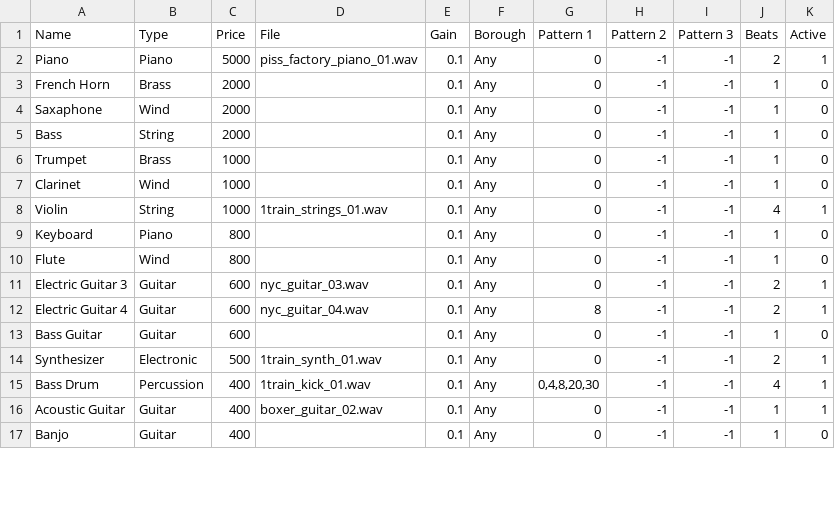
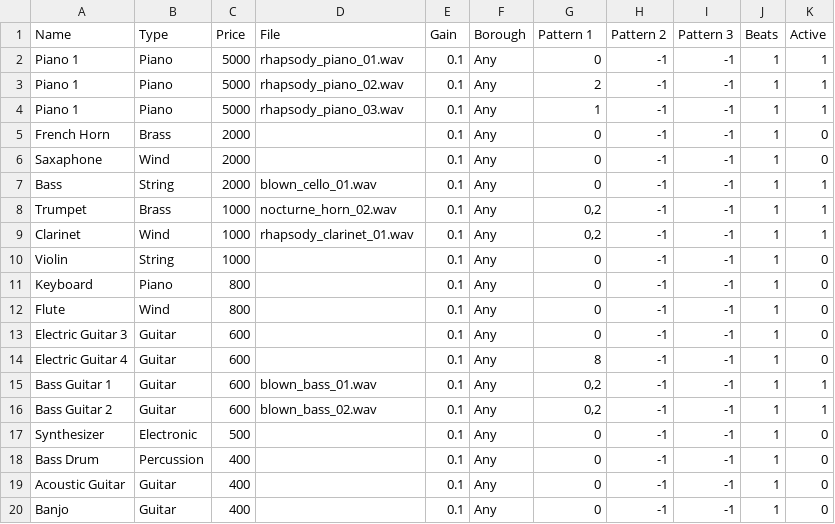
Before and after one commit to beefoo/music-lab-scripts, a CSV file: 01_subway/data/instruments.csv, drawn as a sheet; only a part is shown; the diff covers the shown part only.

```diff
--- a/01_subway/data/instruments.csv
+++ b/01_subway/data/instruments.csv
@@ -1,17 +1,20 @@
 Name	Type	Price	File	Gain	Borough	Pattern 1	Pattern 2	Pattern 3	Beats	Active
-Piano	Piano	5000	piss_factory_piano_01.wav	0.1	Any	0	-1	-1	2	1
+Piano 1	Piano	5000	rhapsody_piano_01.wav	0.1	Any	0	-1	-1	1	1
+Piano 1	Piano	5000	rhapsody_piano_02.wav	0.1	Any	2	-1	-1	1	1
+Piano 1	Piano	5000	rhapsody_piano_03.wav	0.1	Any	1	-1	-1	1	1
 French Horn	Brass	2000		0.1	Any	0	-1	-1	1	0
 Saxaphone	Wind	2000		0.1	Any	0	-1	-1	1	0
-Bass	String	2000		0.1	Any	0	-1	-1	1	0
-Trumpet	Brass	1000		0.1	Any	0	-1	-1	1	0
-Clarinet	Wind	1000		0.1	Any	0	-1	-1	1	0
-Violin	String	1000	1train_strings_01.wav	0.1	Any	0	-1	-1	4	1
+Bass	String	2000	blown_cello_01.wav	0.1	Any	0	-1	-1	1	1
+Trumpet	Brass	1000	nocturne_horn_02.wav	0.1	Any	0,2	-1	-1	1	1
+Clarinet	Wind	1000	rhapsody_clarinet_01.wav	0.1	Any	0,2	-1	-1	1	1
+Violin	String	1000		0.1	Any	0	-1	-1	1	0
 Keyboard	Piano	800		0.1	Any	0	-1	-1	1	0
 Flute	Wind	800		0.1	Any	0	-1	-1	1	0
-Electric Guitar 3	Guitar	600	nyc_guitar_03.wav	0.1	Any	0	-1	-1	2	1
-Electric Guitar 4	Guitar	600	nyc_guitar_04.wav	0.1	Any	8	-1	-1	2	1
-Bass Guitar	Guitar	600		0.1	Any	0	-1	-1	1	0
-Synthesizer	Electronic	500	1train_synth_01.wav	0.1	Any	0	-1	-1	2	1
-Bass Drum	Percussion	400	1train_kick_01.wav	0.1	Any	0,4,8,20,30	-1	-1	4	1
-Acoustic Guitar	Guitar	400	boxer_guitar_02.wav	0.1	Any	0	-1	-1	1	1
+Electric Guitar 3	Guitar	600		0.1	Any	0	-1	-1	1	0
+Electric Guitar 4	Guitar	600		0.1	Any	8	-1	-1	1	0
+Bass Guitar 1	Guitar	600	blown_bass_01.wav	0.1	Any	0,2	-1	-1	1	1
+Bass Guitar 2	Guitar	600	blown_bass_02.wav	0.1	Any	0,2	-1	-1	1	1
+Synthesizer	Electronic	500		0.1	Any	0	-1	-1	1	0
+Bass Drum	Percussion	400		0.1	Any	0	-1	-1	1	0
+Acoustic Guitar	Guitar	400		0.1	Any	0	-1	-1	1	0
 Banjo	Guitar	400		0.1	Any	0	-1	-1	1	0
```
Also changed, not shown: 3 removed rows and 19 edited cells elsewhere in this file, 01_subway/data/ck_instruments.csv, 01_subway/data/ck_summary.csv, 2 other files.
